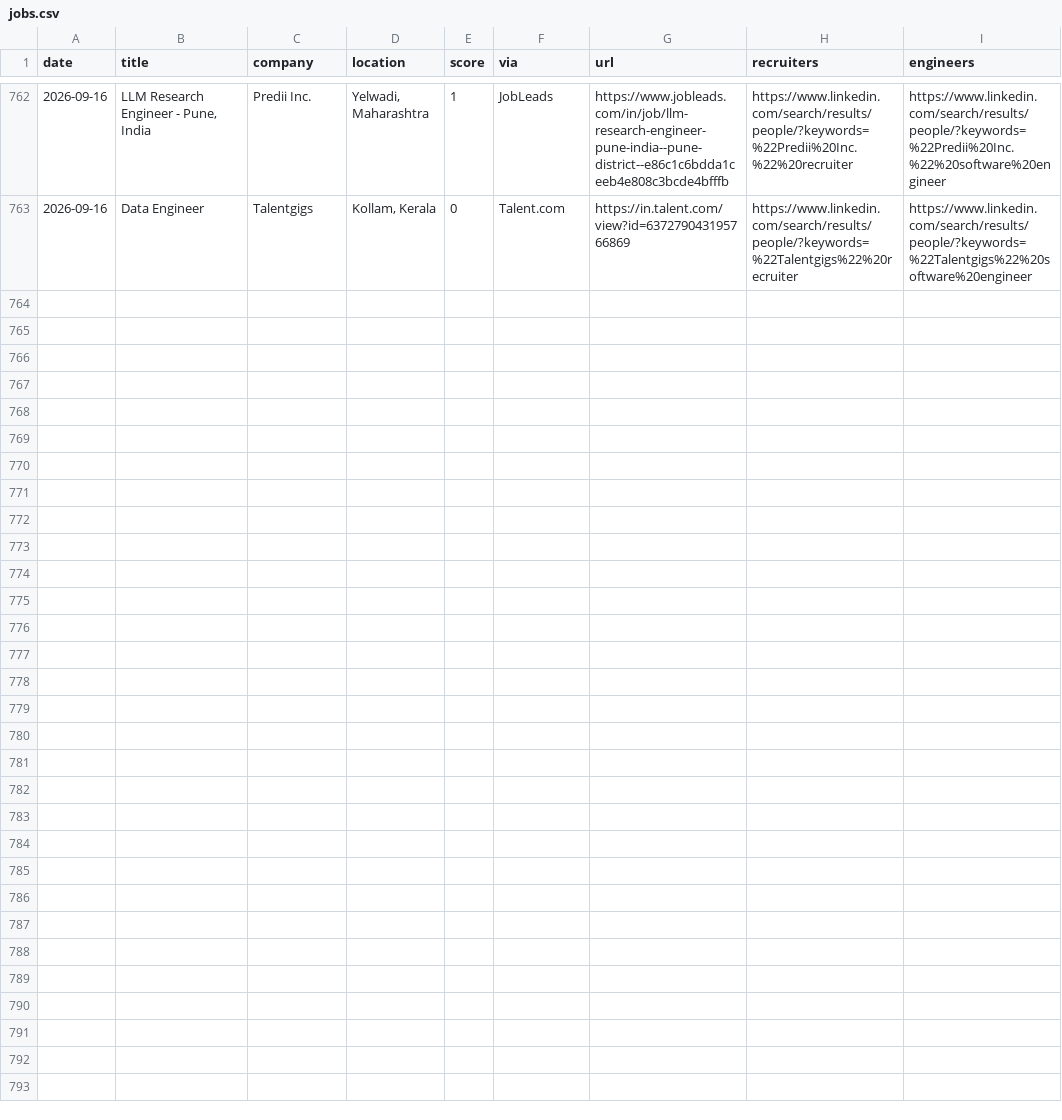
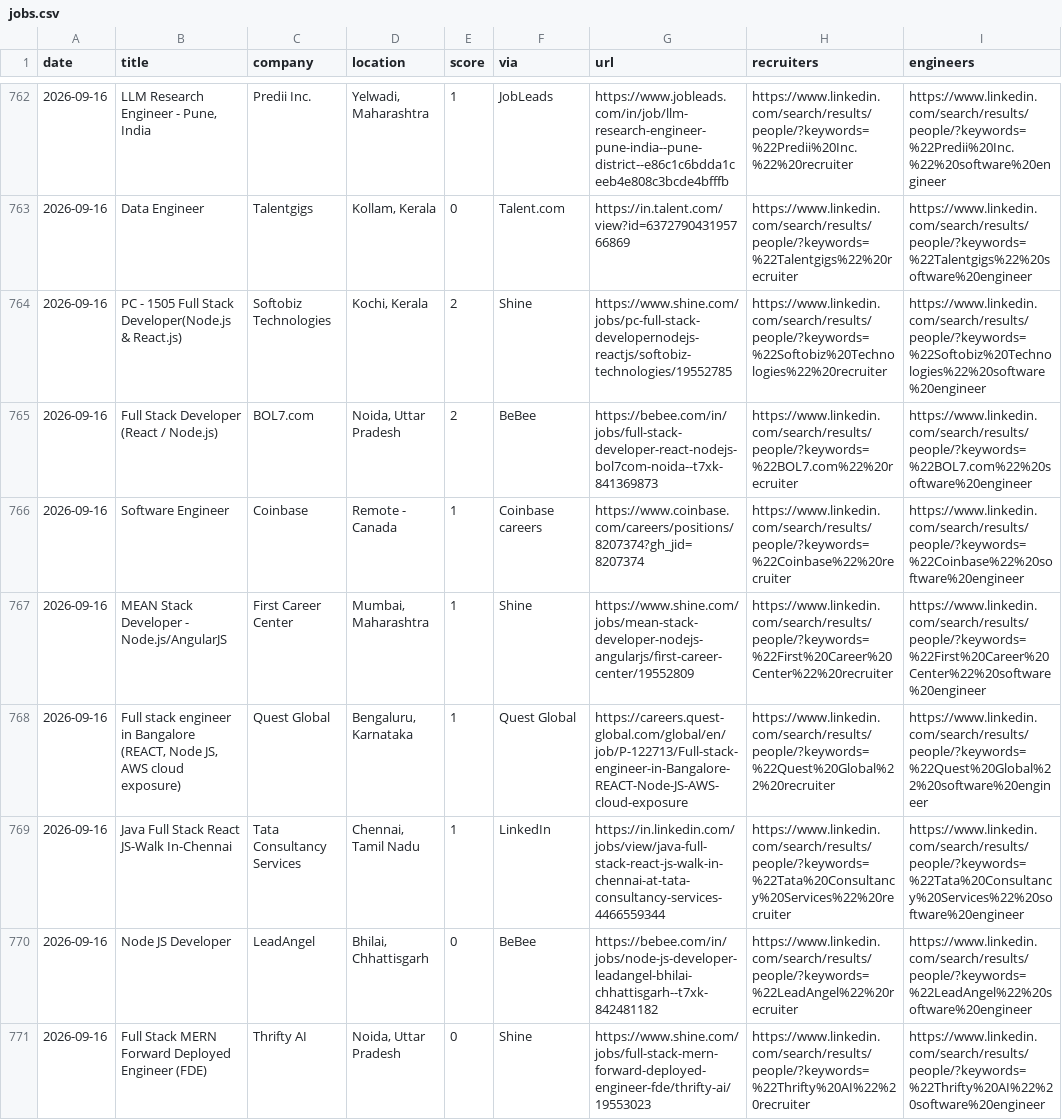
Before and after one commit to Tanishq8311/Jobbie, a CSV file: data/jobs.csv, drawn as a sheet; only a part is shown, gaps mark what is left out.

```diff
--- a/data/jobs.csv
+++ b/data/jobs.csv
@@ -763 +763,9 @@ date,title,company,location,score,via,url,recruiters,engineers
 2026-09-16,Data Engineer,Talentgigs,"Kollam, Kerala",0,Talent.com,https://in.talent.com/view?id=637279043195766869,https://www.linkedin.com/search/results/people/?keywords=%22Talentgigs%22%20recruiter,https://www.linkedin.com/search/results/people/?keywords=%22Talentgigs%22%20software%20engineer
+2026-09-16,PC - 1505 Full Stack Developer(Node.js & React.js),Softobiz Technologies,"Kochi, Kerala",2,Shine,https://www.shine.com/jobs/pc-full-stack-developernodejs-reactjs/softobiz-technologies/19552785,https://www.linkedin.com/search/results/people/?keywords=%22Softobiz%20Technologies%22%20recruiter,https://www.linkedin.com/search/results/people/?keywords=%22Softobiz%20Technologies%22%20software%20engineer
+2026-09-16,Full Stack Developer (React / Node.js),BOL7.com,"Noida, Uttar Pradesh",2,BeBee,https://bebee.com/in/jobs/full-stack-developer-react-nodejs-bol7com-noida--t7xk-841369873,https://www.linkedin.com/search/results/people/?keywords=%22BOL7.com%22%20recruiter,https://www.linkedin.com/search/results/people/?keywords=%22BOL7.com%22%20software%20engineer
+2026-09-16,Software Engineer,Coinbase,Remote - Canada,1,Coinbase careers,https://www.coinbase.com/careers/positions/8207374?gh_jid=8207374,https://www.linkedin.com/search/results/people/?keywords=%22Coinbase%22%20recruiter,https://www.linkedin.com/search/results/people/?keywords=%22Coinbase%22%20software%20engineer
+2026-09-16,MEAN Stack Developer - Node.js/AngularJS,First Career Center,"Mumbai, Maharashtra",1,Shine,https://www.shine.com/jobs/mean-stack-developer-nodejs-angularjs/first-career-center/19552809,https://www.linkedin.com/search/results/people/?keywords=%22First%20Career%20Center%22%20recruiter,https://www.linkedin.com/search/results/people/?keywords=%22First%20Career%20Center%22%20software%20engineer
+2026-09-16,"Full stack engineer in Bangalore (REACT, Node JS, AWS cloud exposure)",Quest Global,"Bengaluru, Karnataka",1,Quest Global,https://careers.quest-global.com/global/en/job/P-122713/Full-stack-engineer-in-Bangalore-REACT-Node-JS-AWS-cloud-exposure,https://www.linkedin.com/search/results/people/?keywords=%22Quest%20Global%22%20recruiter,https://www.linkedin.com/search/results/people/?keywords=%22Quest%20Global%22%20software%20engineer
+2026-09-16,Java Full Stack React JS-Walk In-Chennai,Tata Consultancy Services,"Chennai, Tamil Nadu",1,LinkedIn,https://in.linkedin.com/jobs/view/java-full-stack-react-js-walk-in-chennai-at-tata-consultancy-services-4466559344,https://www.linkedin.com/search/results/people/?keywords=%22Tata%20Consultancy%20Services%22%20recruiter,https://www.linkedin.com/search/results/people/?keywords=%22Tata%20Consultancy%20Services%22%20software%20engineer
+2026-09-16,Node JS Developer,LeadAngel,"Bhilai, Chhattisgarh",0,BeBee,https://bebee.com/in/jobs/node-js-developer-leadangel-bhilai-chhattisgarh--t7xk-842481182,https://www.linkedin.com/search/results/people/?keywords=%22LeadAngel%22%20recruiter,https://www.linkedin.com/search/results/people/?keywords=%22LeadAngel%22%20software%20engineer
+2026-09-16,Full Stack MERN Forward Deployed Engineer (FDE),Thrifty AI,"Noida, Uttar Pradesh",0,Shine,https://www.shine.com/jobs/full-stack-mern-forward-deployed-engineer-fde/thrifty-ai/19553023,https://www.linkedin.com/search/results/people/?keywords=%22Thrifty%20AI%22%20recruiter,https://www.linkedin.com/search/results/people/?keywords=%22Thrifty%20AI%22%20software%20engineer
```
Also changed, not shown: 1 other file.
